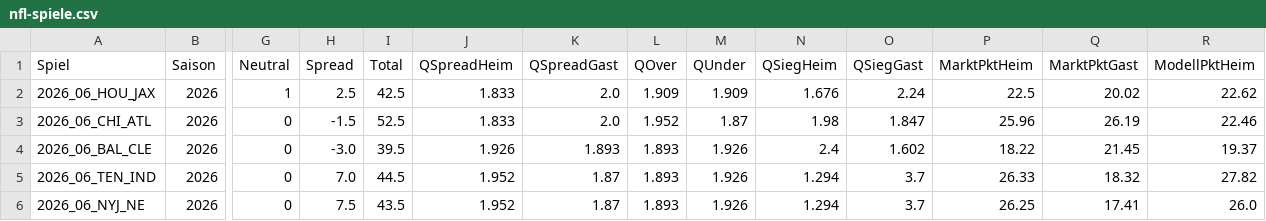
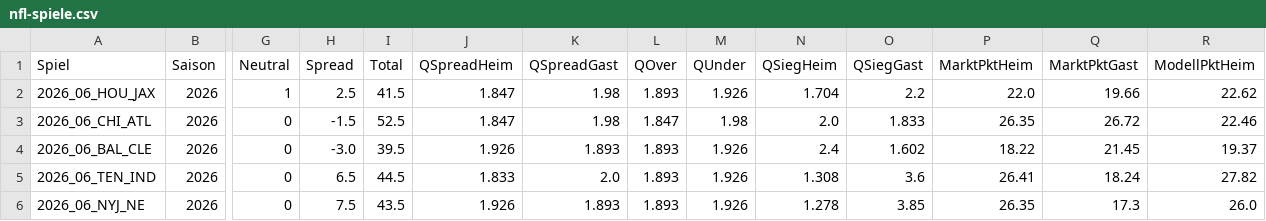
Before and after one commit to gobitodic0007-hash/Wettmodell, a CSV file: daten/nfl-spiele.csv, drawn as a sheet; only a part is shown, gaps mark what is left out; the diff covers the shown part only; the diff names each change by its address in the sheet, - before the commit and + after, or states it on an @@ line.

```diff
--- a/daten/nfl-spiele.csv
+++ b/daten/nfl-spiele.csv
-I2 (Total): 42.5
+I2 (Total): 41.5
-J2:J3 (QSpreadHeim): 1.833
+J2:J3 (QSpreadHeim): 1.847
-K2:K3 (QSpreadGast): 2.0
+K2:K3 (QSpreadGast): 1.98
-L2 (QOver): 1.909
+L2 (QOver): 1.893
-M2 (QUnder): 1.909
+M2 (QUnder): 1.926
-N2 (QSiegHeim): 1.676
+N2 (QSiegHeim): 1.704
-O2 (QSiegGast): 2.24
+O2 (QSiegGast): 2.2
-P2 (MarktPktHeim): 22.5
+P2 (MarktPktHeim): 22.0
-Q2 (MarktPktGast): 20.02
+Q2 (MarktPktGast): 19.66
-L3 (QOver): 1.952
+L3 (QOver): 1.847
-M3 (QUnder): 1.87
+M3 (QUnder): 1.98
-N3 (QSiegHeim): 1.98
+N3 (QSiegHeim): 2.0
-O3 (QSiegGast): 1.847
+O3 (QSiegGast): 1.833
-P3 (MarktPktHeim): 25.96
+P3 (MarktPktHeim): 26.35
-Q3 (MarktPktGast): 26.19
+Q3 (MarktPktGast): 26.72
-H5 (Spread): 7.0
+H5 (Spread): 6.5
-J5 (QSpreadHeim): 1.952
+J5 (QSpreadHeim): 1.833
-K5 (QSpreadGast): 1.87
+K5 (QSpreadGast): 2.0
-N5 (QSiegHeim): 1.294
+N5 (QSiegHeim): 1.308
-O5 (QSiegGast): 3.7
+O5 (QSiegGast): 3.6
-P5 (MarktPktHeim): 26.33
+P5 (MarktPktHeim): 26.41
-Q5 (MarktPktGast): 18.32
+Q5 (MarktPktGast): 18.24
-J6 (QSpreadHeim): 1.952
+J6 (QSpreadHeim): 1.926
-K6 (QSpreadGast): 1.87
+K6 (QSpreadGast): 1.893
-N6 (QSiegHeim): 1.294
+N6 (QSiegHeim): 1.278
-O6 (QSiegGast): 3.7
+O6 (QSiegGast): 3.85
-P6 (MarktPktHeim): 26.25
+P6 (MarktPktHeim): 26.35
-Q6 (MarktPktGast): 17.41
+Q6 (MarktPktGast): 17.3
```
Also changed, not shown: 46 edited cells elsewhere in this file, daten/nfl-linien.csv, daten/nfl-td.csv, 4 other files.
